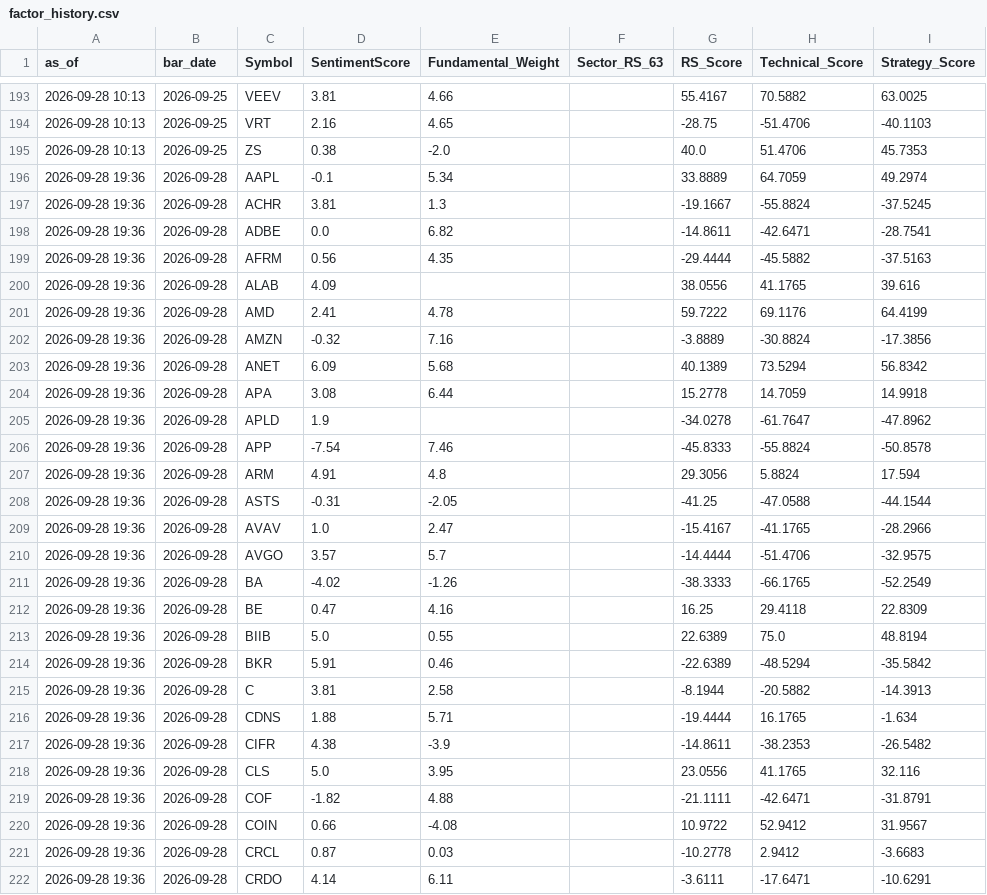
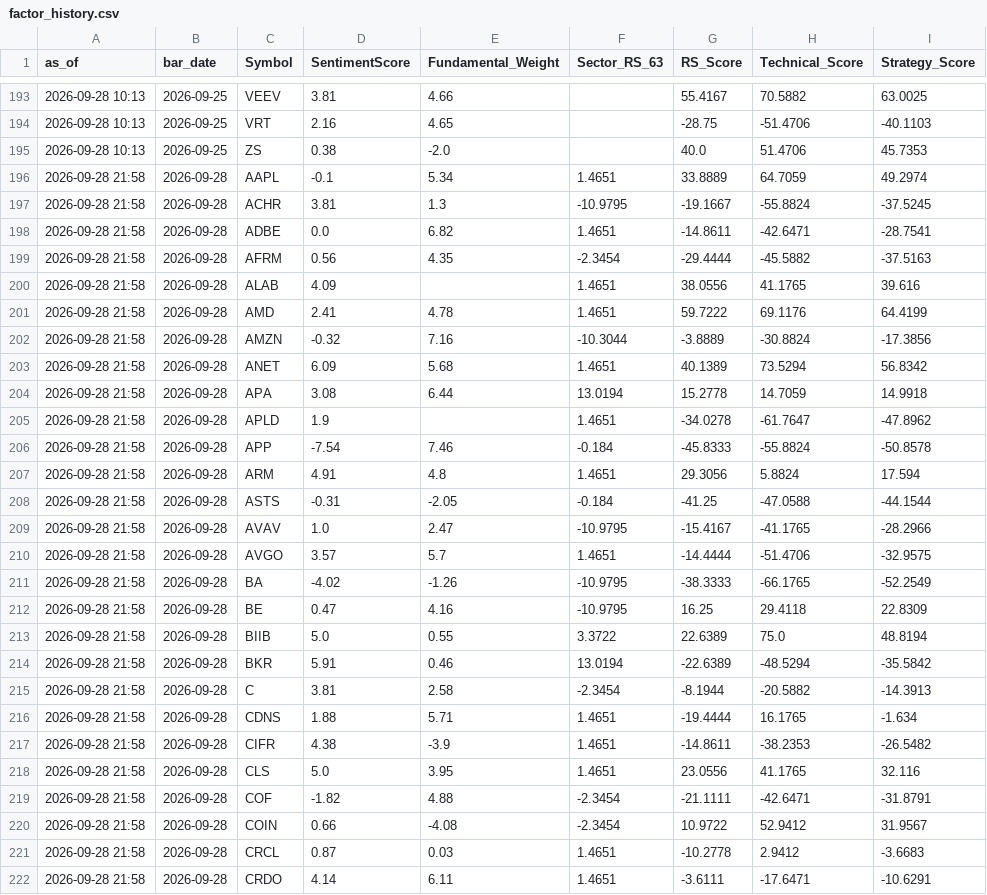
Before and after one commit to drcnavad/ChatBot, a CSV file: Reports/factor_history.csv, drawn as a sheet; only a part is shown, gaps mark what is left out; the diff covers the shown part only; the diff names each change by its address in the sheet, - before the commit and + after, or states it on an @@ line.

```diff
--- a/Reports/factor_history.csv
+++ b/Reports/factor_history.csv
-A196:A222 (as_of): 2026-09-28 19:36
+A196:A222 (as_of): 2026-09-28 21:58
-F196 (Sector_RS_63): (empty)
+F196 (Sector_RS_63): 1.4651
-F197 (Sector_RS_63): (empty)
+F197 (Sector_RS_63): -10.9795
-F198 (Sector_RS_63): (empty)
+F198 (Sector_RS_63): 1.4651
-F199 (Sector_RS_63): (empty)
+F199 (Sector_RS_63): -2.3454
-F200:F201 (Sector_RS_63): (empty)
+F200:F201 (Sector_RS_63): 1.4651
-F202 (Sector_RS_63): (empty)
+F202 (Sector_RS_63): -10.3044
-F203 (Sector_RS_63): (empty)
+F203 (Sector_RS_63): 1.4651
-F204 (Sector_RS_63): (empty)
+F204 (Sector_RS_63): 13.0194
-F205 (Sector_RS_63): (empty)
+F205 (Sector_RS_63): 1.4651
-F206 (Sector_RS_63): (empty)
+F206 (Sector_RS_63): -0.184
-F207 (Sector_RS_63): (empty)
+F207 (Sector_RS_63): 1.4651
-F208 (Sector_RS_63): (empty)
+F208 (Sector_RS_63): -0.184
-F209 (Sector_RS_63): (empty)
+F209 (Sector_RS_63): -10.9795
-F210 (Sector_RS_63): (empty)
+F210 (Sector_RS_63): 1.4651
-F211:F212 (Sector_RS_63): (empty)
+F211:F212 (Sector_RS_63): -10.9795
-F213 (Sector_RS_63): (empty)
+F213 (Sector_RS_63): 3.3722
-F214 (Sector_RS_63): (empty)
+F214 (Sector_RS_63): 13.0194
-F215 (Sector_RS_63): (empty)
+F215 (Sector_RS_63): -2.3454
-F216:F218 (Sector_RS_63): (empty)
+F216:F218 (Sector_RS_63): 1.4651
-F219:F220 (Sector_RS_63): (empty)
+F219:F220 (Sector_RS_63): -2.3454
-F221:F222 (Sector_RS_63): (empty)
+F221:F222 (Sector_RS_63): 1.4651
```
Also changed, not shown: 139 edited cells elsewhere in this file, Reports/strategy_picks.csv, Reports/strategy_tracking.csv, 23 other files.
